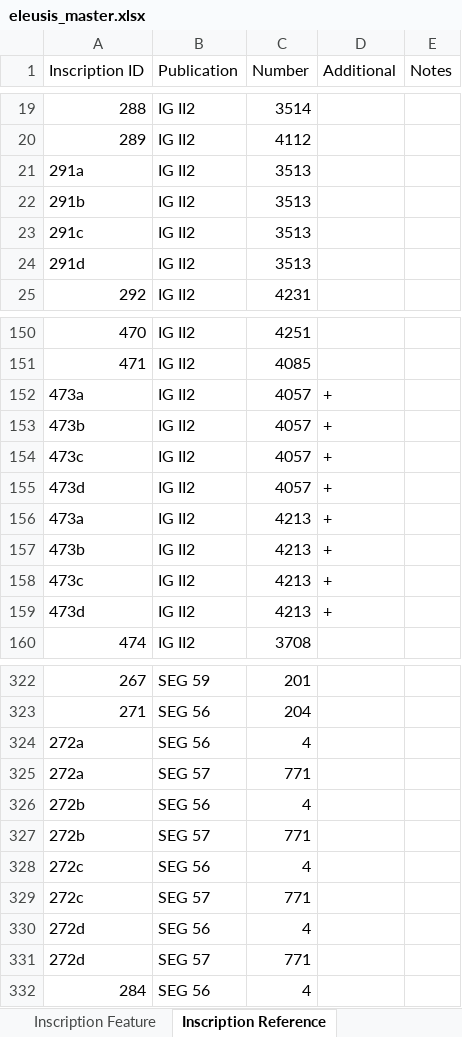
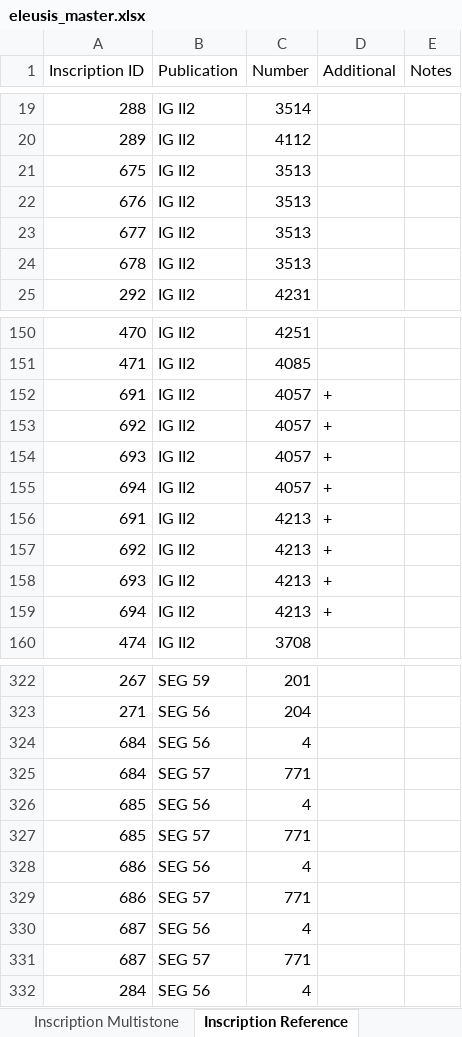
Before and after one commit to thePortus/eleusis-data, an Excel workbook: eleusis_master.xlsx, sheet Inscription Reference, drawn as a sheet; only a part is shown, gaps mark what is left out; values as stored, in another font and other column widths than the file's, no borders; table styles not drawn; the diff covers the shown part only; the diff names each change by its address in the sheet, - before the commit and + after, or states it on an @@ line.

```diff
--- a/eleusis_master.xlsx (sheet Inscription Reference)
+++ b/eleusis_master.xlsx (sheet Inscription Reference)
-A21 (Inscription ID): 291a
+A21 (Inscription ID): 675
-A22 (Inscription ID): 291b
+A22 (Inscription ID): 676
-A23 (Inscription ID): 291c
+A23 (Inscription ID): 677
-A24 (Inscription ID): 291d
+A24 (Inscription ID): 678
-A152 (Inscription ID): 473a
+A152 (Inscription ID): 691
-A153 (Inscription ID): 473b
+A153 (Inscription ID): 692
-A154 (Inscription ID): 473c
+A154 (Inscription ID): 693
-A155 (Inscription ID): 473d
+A155 (Inscription ID): 694
-A156 (Inscription ID): 473a
+A156 (Inscription ID): 691
-A157 (Inscription ID): 473b
+A157 (Inscription ID): 692
-A158 (Inscription ID): 473c
+A158 (Inscription ID): 693
-A159 (Inscription ID): 473d
+A159 (Inscription ID): 694
-A324:A325 (Inscription ID): 272a
+A324:A325 (Inscription ID): 684
-A326:A327 (Inscription ID): 272b
+A326:A327 (Inscription ID): 685
-A328:A329 (Inscription ID): 272c
+A328:A329 (Inscription ID): 686
-A330:A331 (Inscription ID): 272d
+A330:A331 (Inscription ID): 687
```
Also changed, not shown: 29 edited cells elsewhere in this sheet, sheet Person Honor Display, sheet Person in Inscription, sheet Honor in Inscription, sheet Honor, sheet Institution Honor, sheet Inscription Feature, 4 more sheets, other sheet tabs, 1 other file.
